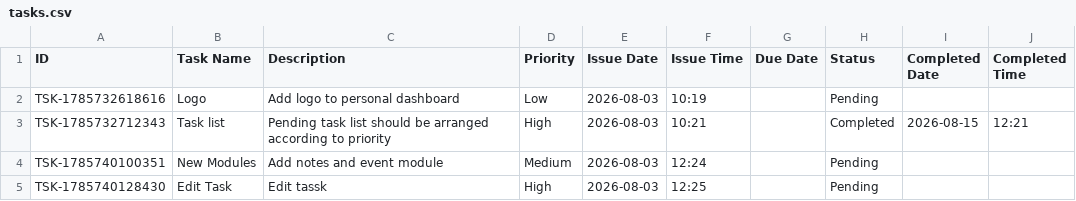
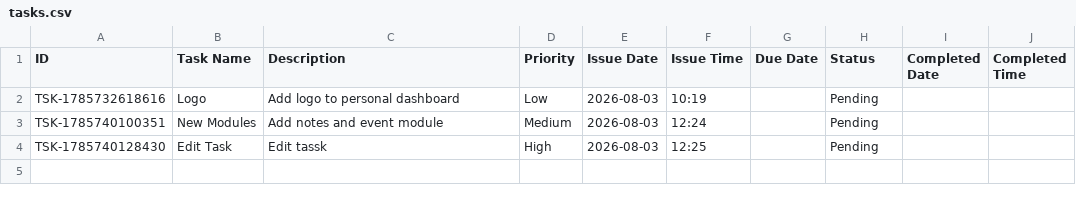
Before and after one commit to Jenil3797/personal-dashboard, a CSV file: tasks.csv, drawn as a sheet; the diff names each change by its address in the sheet, - before the commit and + after, or states it on an @@ line.

Commit message:
Delete task: Task list

```diff
--- a/tasks.csv
+++ b/tasks.csv
-row 3: TSK-1785732712343 | Task list | Pending task list should be arranged according to priority | High | 2026-08-03 | 10:21 |  | Completed | 2026-08-15 | 12:21
```
